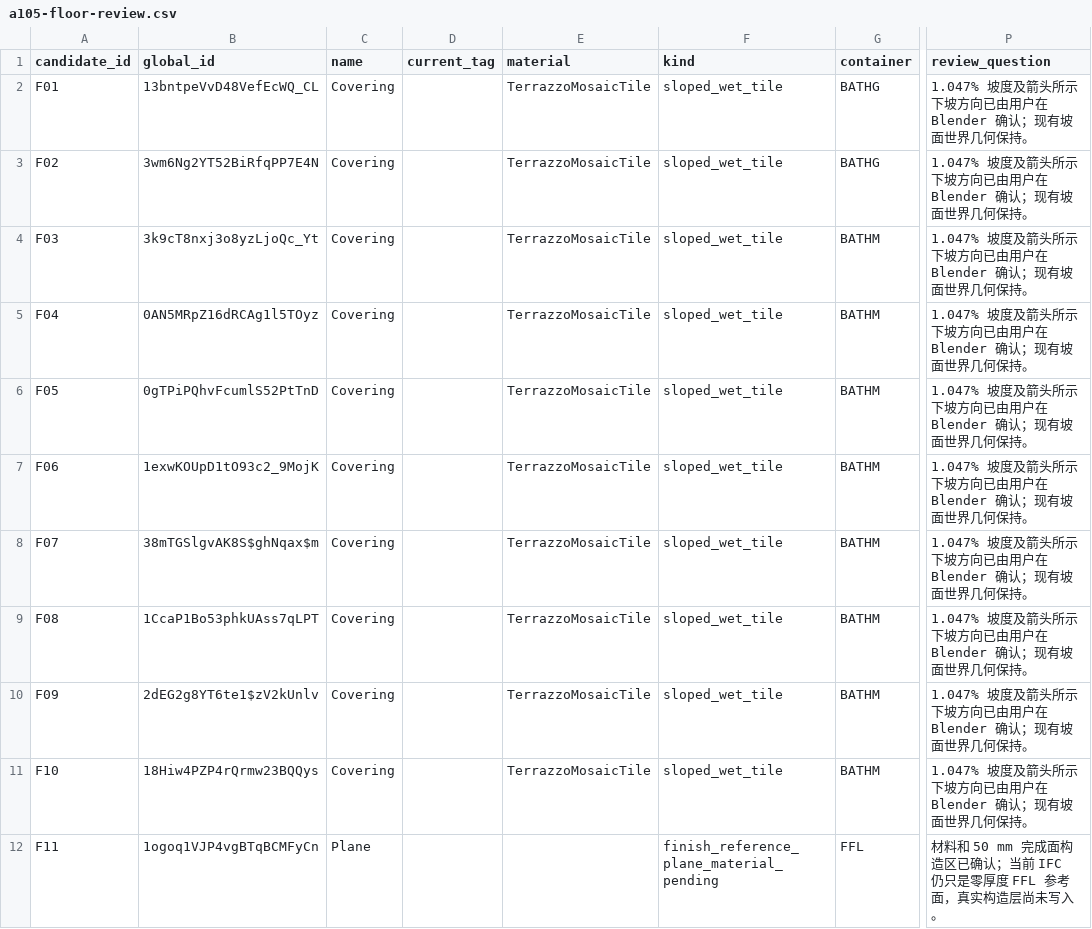
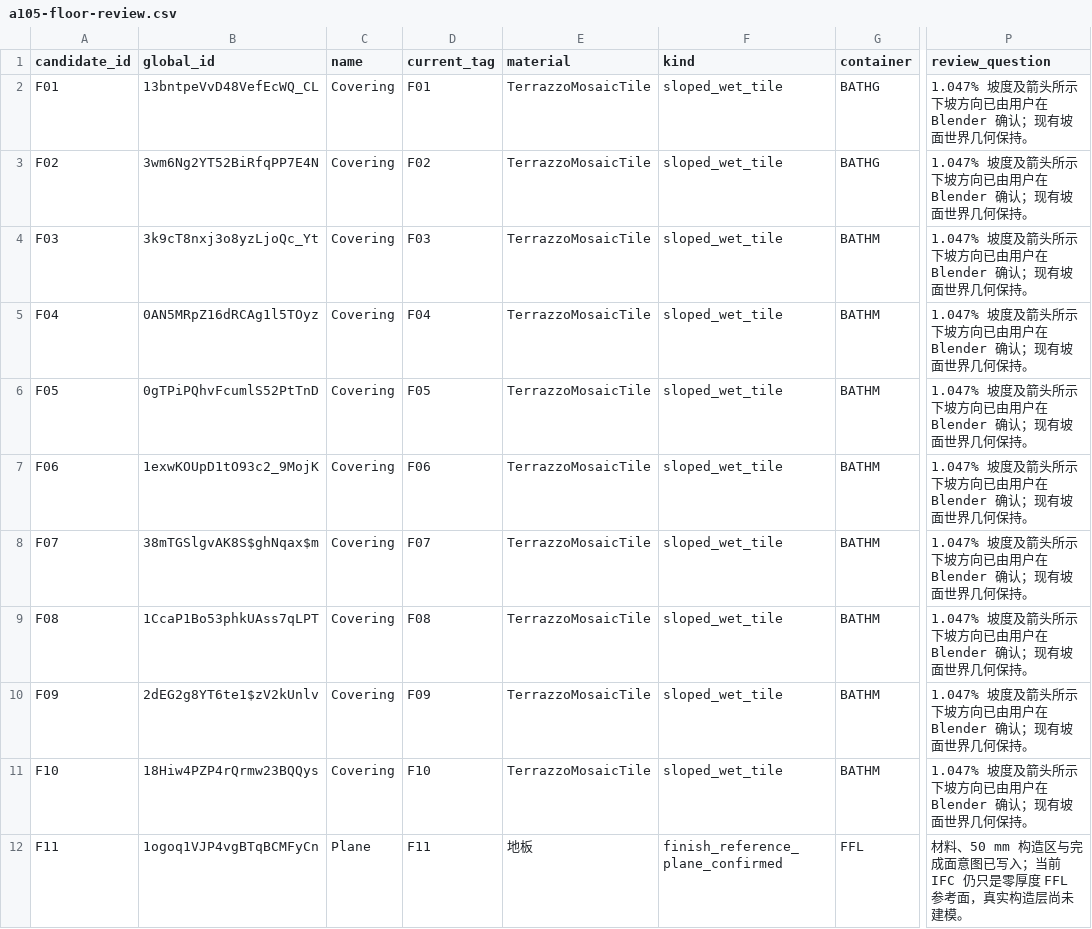
Before and after one commit to Weihan96/2504-GBTB-Yanlord-Zhuhai, a CSV file: pipeline/decisions/a105-floor-review.csv, drawn as a sheet; only a part is shown, gaps mark what is left out; the diff covers the shown part only; the diff names each change by its address in the sheet, - before the commit and + after, or states it on an @@ line.

```diff
--- a/pipeline/decisions/a105-floor-review.csv
+++ b/pipeline/decisions/a105-floor-review.csv
-D2 (current_tag): (empty)
+D2 (current_tag): F01
-D3 (current_tag): (empty)
+D3 (current_tag): F02
-D4 (current_tag): (empty)
+D4 (current_tag): F03
-D5 (current_tag): (empty)
+D5 (current_tag): F04
-D6 (current_tag): (empty)
+D6 (current_tag): F05
-D7 (current_tag): (empty)
+D7 (current_tag): F06
-D8 (current_tag): (empty)
+D8 (current_tag): F07
-D9 (current_tag): (empty)
+D9 (current_tag): F08
-D10 (current_tag): (empty)
+D10 (current_tag): F09
-D11 (current_tag): (empty)
+D11 (current_tag): F10
-D12 (current_tag): (empty)
+D12 (current_tag): F11
-E12 (material): (empty)
+E12 (material): 地板
-F12 (kind): finish_reference_plane_material_pending
+F12 (kind): finish_reference_plane_confirmed
-P12 (review_question): 材料和 50 mm 完成面构造区已确认；当前 IFC 仍只是零厚度 FFL 参考面，真实构造层尚未写入。
+P12 (review_question): 材料、50 mm 构造区与完成面意图已写入；当前 IFC 仍只是零厚度 FFL 参考面，真实构造层尚未建模。
```
Also changed, not shown: 16 edited cells elsewhere in this file, pipeline/decisions/a103-wall-status-review.csv, pipeline/decisions/a104-door-window-review.csv, 24 other files.
